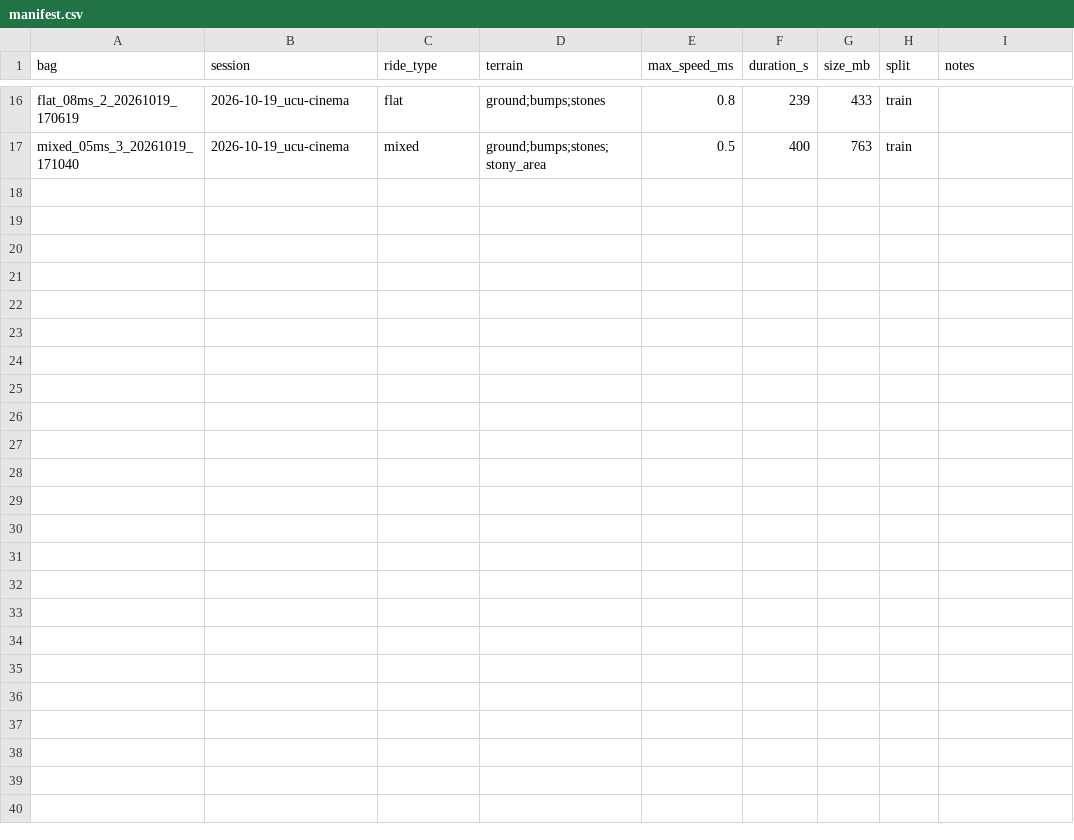
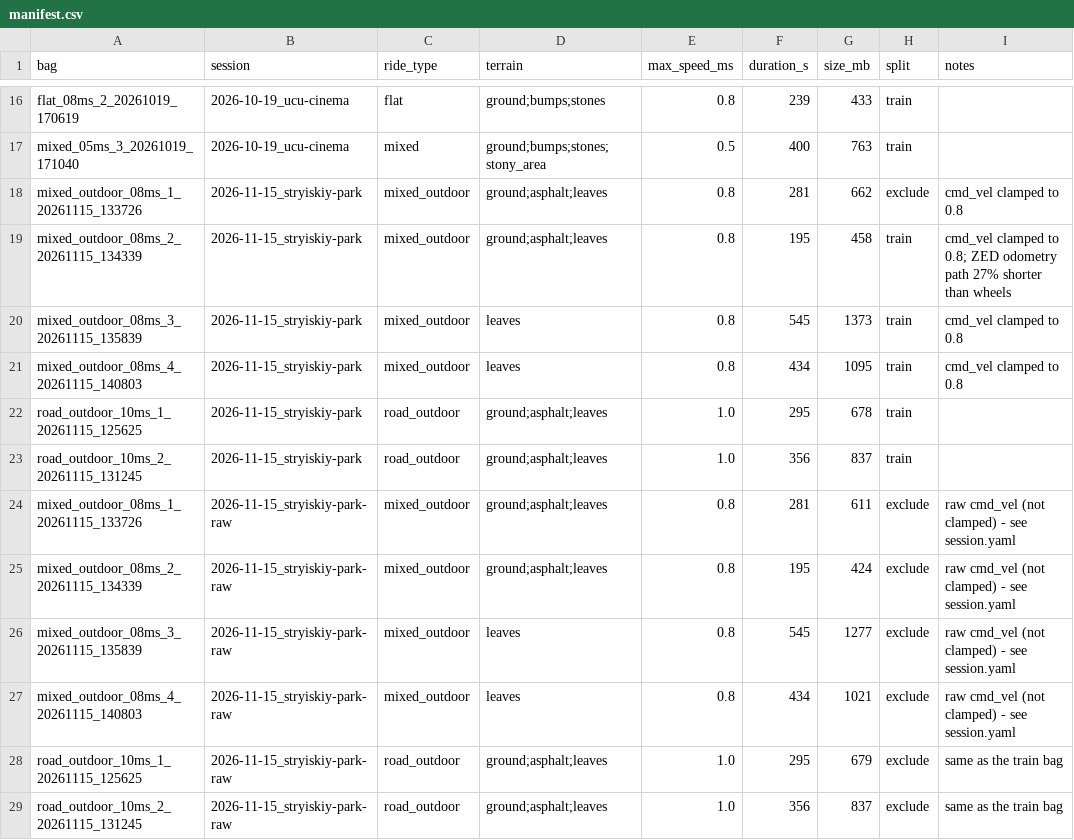
Before and after one commit to UCUSpaceRobotics/traversability-costmap, a CSV file: data/manifest.csv, drawn as a sheet; only a part is shown, gaps mark what is left out; the diff names each change by its address in the sheet, - before the commit and + after, or states it on an @@ line.

Commit message:
feat(data): new recordings from the stryiskiy park added

```diff
--- a/data/manifest.csv
+++ b/data/manifest.csv
+row 18: mixed_outdoor_08ms_1_20261115_133726 | 2026-11-15_stryiskiy-park | mixed_outdoor | ground;asphalt;leaves | 0.8 | 281 | 662 | exclude | cmd_vel clamped to 0.8
+row 19: mixed_outdoor_08ms_2_20261115_134339 | 2026-11-15_stryiskiy-park | mixed_outdoor | ground;asphalt;leaves | 0.8 | 195 | 458 | train | cmd_vel clamped to 0.8; ZED odometry path 27% shorter than wheels
+row 20: mixed_outdoor_08ms_3_20261115_135839 | 2026-11-15_stryiskiy-park | mixed_outdoor | leaves | 0.8 | 545 | 1373 | train | cmd_vel clamped to 0.8
+row 21: mixed_outdoor_08ms_4_20261115_140803 | 2026-11-15_stryiskiy-park | mixed_outdoor | leaves | 0.8 | 434 | 1095 | train | cmd_vel clamped to 0.8
+row 22: road_outdoor_10ms_1_20261115_125625 | 2026-11-15_stryiskiy-park | road_outdoor | ground;asphalt;leaves | 1.0 | 295 | 678 | train
+row 23: road_outdoor_10ms_2_20261115_131245 | 2026-11-15_stryiskiy-park | road_outdoor | ground;asphalt;leaves | 1.0 | 356 | 837 | train
+row 24: mixed_outdoor_08ms_1_20261115_133726 | 2026-11-15_stryiskiy-park-raw | mixed_outdoor | ground;asphalt;leaves | 0.8 | 281 | 611 | exclude | raw cmd_vel (not clamped) - see session.yaml
+row 25: mixed_outdoor_08ms_2_20261115_134339 | 2026-11-15_stryiskiy-park-raw | mixed_outdoor | ground;asphalt;leaves | 0.8 | 195 | 424 | exclude | raw cmd_vel (not clamped) - see session.yaml
+row 26: mixed_outdoor_08ms_3_20261115_135839 | 2026-11-15_stryiskiy-park-raw | mixed_outdoor | leaves | 0.8 | 545 | 1277 | exclude | raw cmd_vel (not clamped) - see session.yaml
+row 27: mixed_outdoor_08ms_4_20261115_140803 | 2026-11-15_stryiskiy-park-raw | mixed_outdoor | leaves | 0.8 | 434 | 1021 | exclude | raw cmd_vel (not clamped) - see session.yaml
+row 28: road_outdoor_10ms_1_20261115_125625 | 2026-11-15_stryiskiy-park-raw | road_outdoor | ground;asphalt;leaves | 1.0 | 295 | 679 | exclude | same as the train bag
+row 29: road_outdoor_10ms_2_20261115_131245 | 2026-11-15_stryiskiy-park-raw | road_outdoor | ground;asphalt;leaves | 1.0 | 356 | 837 | exclude | same as the train bag
```
Also changed, not shown: 18 other files.
